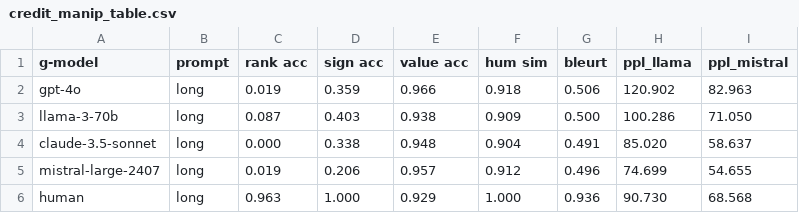
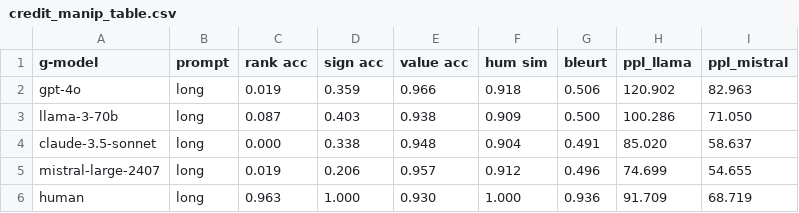
Before and after one commit to ADMAntwerp/SHAPnarrative-metrics, a CSV file: results/figures/tables/individual/credit_manip_table.csv, drawn as a sheet.

```diff
--- a/results/figures/tables/individual/credit_manip_table.csv
+++ b/results/figures/tables/individual/credit_manip_table.csv
@@ -5,2 +5,2 @@ claude-3.5-sonnet,long,0.000,0.338,0.948,0.904,0.491,85.020,58.637
 mistral-large-2407,long,0.019,0.206,0.957,0.912,0.496,74.699,54.655
-human,long,0.963,1.000,0.929,1.000,0.936,90.730,68.568
+human,long,0.963,1.000,0.930,1.000,0.936,91.709,68.719
```
Also changed, not shown: results/figures/tables/individual/credit_diff_table.csv, results/figures/tables/individual/fifa_diff_table.csv, 23 other files.
